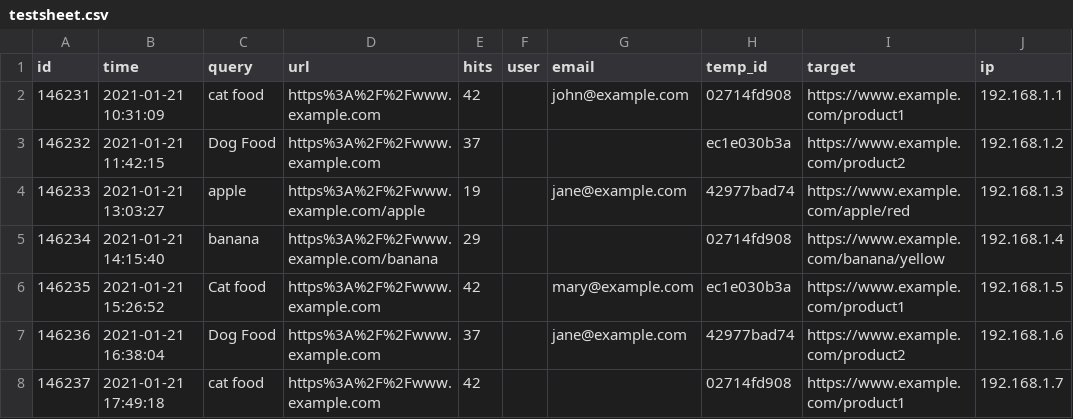
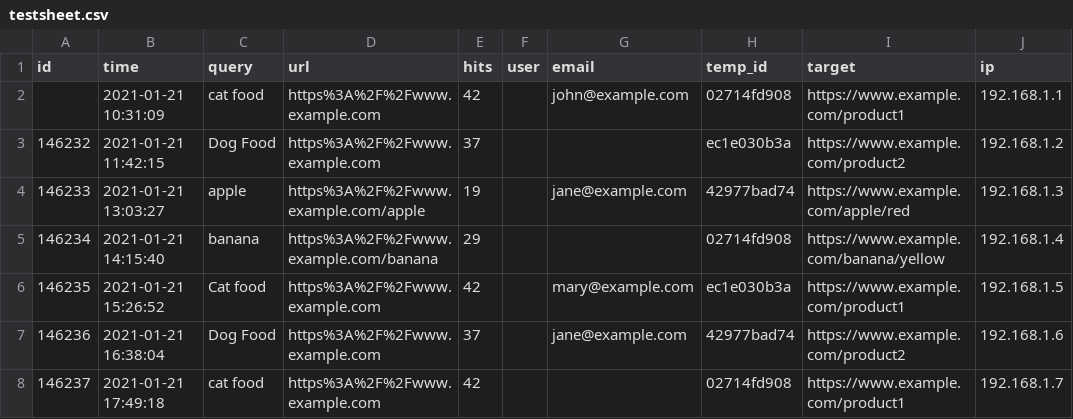
Before and after one commit to a-bakos/searchintel, a CSV file: testsheet.csv, drawn as a sheet; only a part is shown.

Commit message:
Work on cleaning search entries

```diff
--- a/testsheet.csv
+++ b/testsheet.csv
@@ -1,3 +1,3 @@
 "id","time","query","url","hits","user","email","temp_id","target","ip"
-"146231","2021-01-21 10:31:09","cat food","https%3A%2F%2Fwww.example.com","42","","john@example.com","02714fd908","https://www.example.com/product1","192.168.1.1"
+"","2021-01-21 10:31:09","cat food","https%3A%2F%2Fwww.example.com","42","","john@example.com","02714fd908","https://www.example.com/product1","192.168.1.1"
 "146232","2021-01-21 11:42:15","Dog Food","https%3A%2F%2Fwww.example.com","37","","","ec1e030b3a","https://www.example.com/product2","192.168.1.2"
```
Also changed, not shown: 6 other files.
